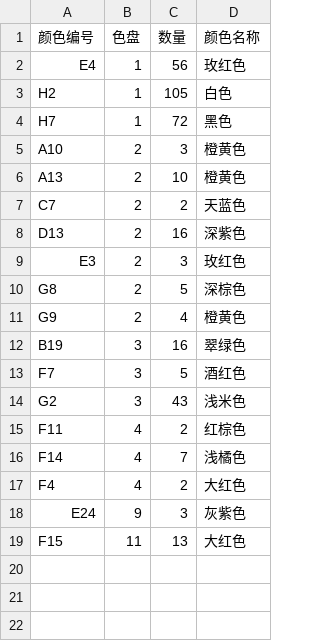
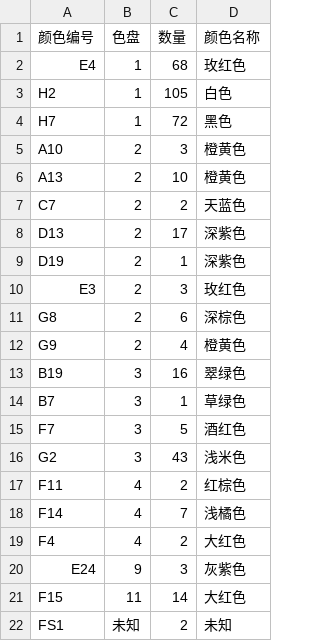
Before and after one commit to hong2301/perler_bean_tools, a CSV file: output.csv, drawn as a sheet.

```diff
--- a/output.csv
+++ b/output.csv
@@ -1,3 +1,3 @@
 颜色编号,色盘,数量,颜色名称
-E4,1,56,玫红色
+E4,1,68,玫红色
 H2,1,105,白色
@@ -7,7 +7,9 @@ A13,2,10,橙黄色
 C7,2,2,天蓝色
-D13,2,16,深紫色
+D13,2,17,深紫色
+D19,2,1,深紫色
 E3,2,3,玫红色
-G8,2,5,深棕色
+G8,2,6,深棕色
 G9,2,4,橙黄色
 B19,3,16,翠绿色
+B7,3,1,草绿色
 F7,3,5,酒红色
@@ -18,2 +20,3 @@ F4,4,2,大红色
 E24,9,3,灰紫色
-F15,11,13,大红色
+F15,11,14,大红色
+FS1,未知,2,未知
```
Also changed, not shown: 2 other files.
